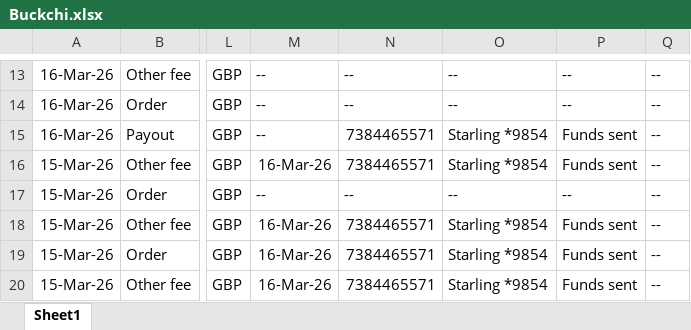
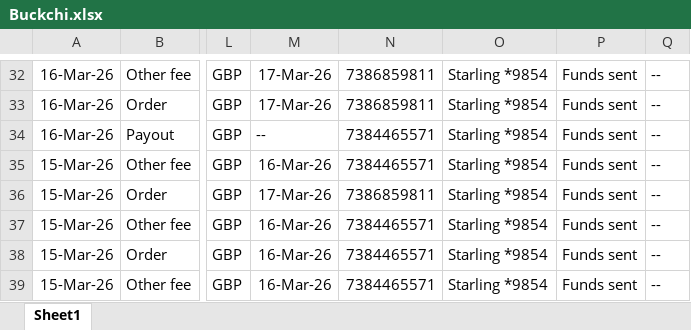
Before and after one commit to NIBH014B/BuckchiDailyReport, an Excel workbook: Raw Sales Data/Buckchi.xlsx, sheet Sheet1, drawn as a sheet; only a part is shown, gaps mark what is left out; values as stored, in another font and other column widths than the file's, no borders; addresses are those after the commit; the diff covers the shown part only; the diff names each change by its address in the sheet, - before the commit and + after, or states it on an @@ line.

```diff
--- a/Raw Sales Data/Buckchi.xlsx (sheet Sheet1)
+++ b/Raw Sales Data/Buckchi.xlsx (sheet Sheet1)
-M32:M33: --
+M32:M33: 17-Mar-26
-N32:N33: --
+N32:N33: 7386859811
-O32:O33: --
+O32:O33: Starling *9854
-P32:P33: --
+P32:P33: Funds sent
-M36: --
+M36: 17-Mar-26
-N36: --
+N36: 7386859811
-O36: --
+O36: Starling *9854
-P36: --
+P36: Funds sent
```
Also changed, not shown: 19 added rows elsewhere in this sheet, Raw Sales Data/Vandey.xlsx.
